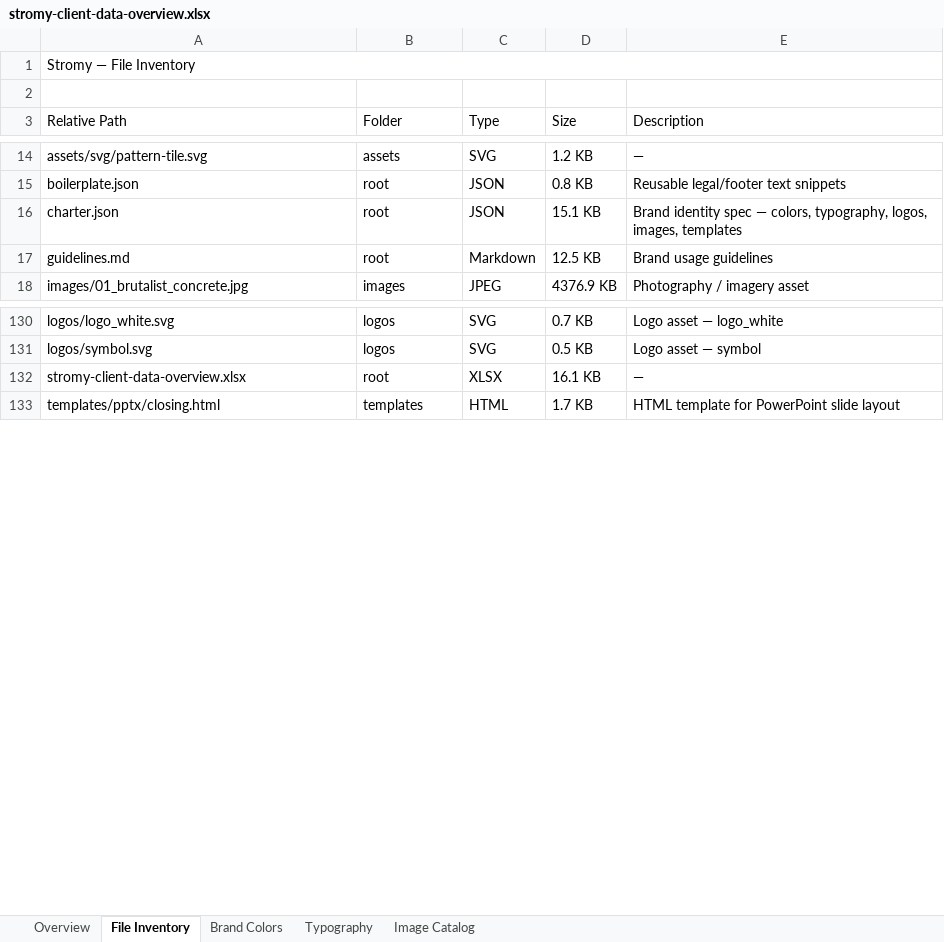
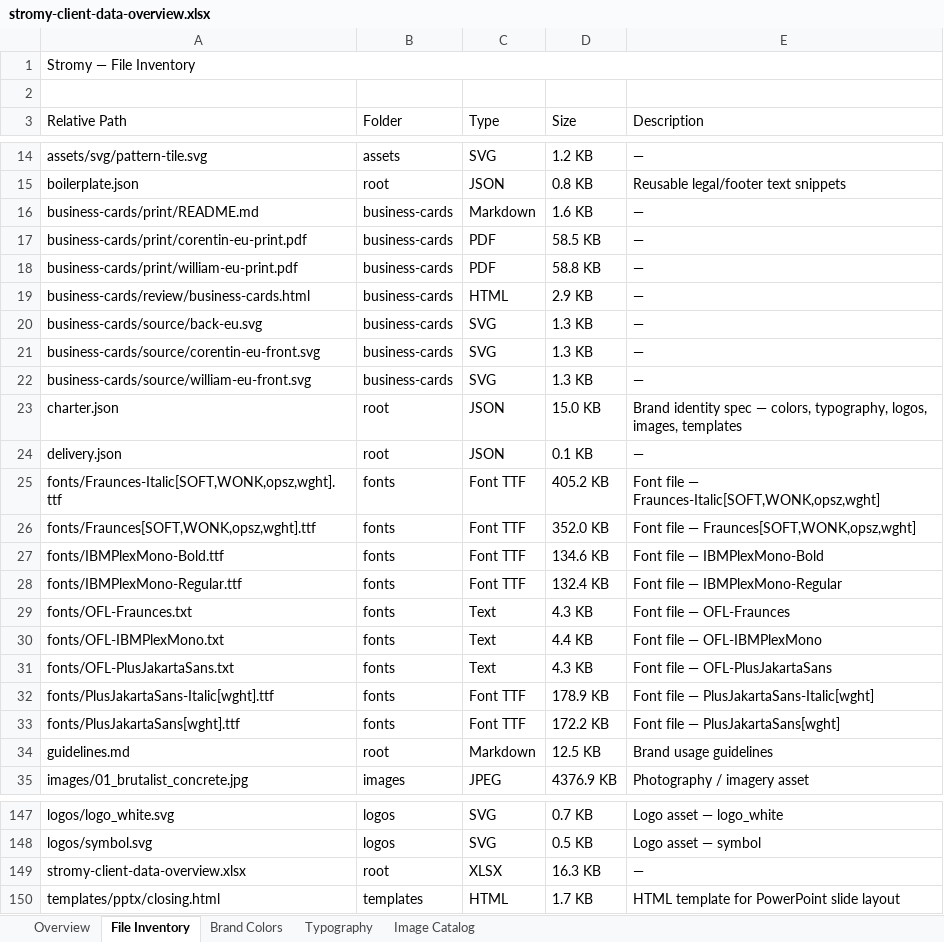
Before and after one commit to stromy-org/stromy-plugin, an Excel workbook: companies/stromy/stromy-client-data-overview.xlsx, sheet File Inventory, drawn as a sheet; only a part is shown, gaps mark what is left out; values as stored, in another font and other column widths than the file's, no cell formats; addresses are those after the commit; the diff names each change by its address in the sheet, - before the commit and + after, or states it on an @@ line.

```diff
--- a/companies/stromy/stromy-client-data-overview.xlsx (sheet File Inventory)
+++ b/companies/stromy/stromy-client-data-overview.xlsx (sheet File Inventory)
+row 16: business-cards/print/README.md | business-cards | Markdown | 1.6 KB | —
+row 17: business-cards/print/corentin-eu-print.pdf | business-cards | PDF | 58.5 KB | —
+row 18: business-cards/print/william-eu-print.pdf | business-cards | PDF | 58.8 KB | —
+row 19: business-cards/review/business-cards.html | business-cards | HTML | 2.9 KB | —
+row 20: business-cards/source/back-eu.svg | business-cards | SVG | 1.3 KB | —
+row 21: business-cards/source/corentin-eu-front.svg | business-cards | SVG | 1.3 KB | —
+row 22: business-cards/source/william-eu-front.svg | business-cards | SVG | 1.3 KB | —
-D23 (Size): 15.1 KB
+D23 (Size): 15.0 KB
+row 24: delivery.json | root | JSON | 0.1 KB | —
+row 25: fonts/Fraunces-Italic[SOFT,WONK,opsz,wght].ttf | fonts | Font TTF | 405.2 KB | Font file — Fraunces-Italic[SOFT,WONK,opsz,wght]
+row 26: fonts/Fraunces[SOFT,WONK,opsz,wght].ttf | fonts | Font TTF | 352.0 KB | Font file — Fraunces[SOFT,WONK,opsz,wght]
+row 27: fonts/IBMPlexMono-Bold.ttf | fonts | Font TTF | 134.6 KB | Font file — IBMPlexMono-Bold
+row 28: fonts/IBMPlexMono-Regular.ttf | fonts | Font TTF | 132.4 KB | Font file — IBMPlexMono-Regular
+row 29: fonts/OFL-Fraunces.txt | fonts | Text | 4.3 KB | Font file — OFL-Fraunces
+row 30: fonts/OFL-IBMPlexMono.txt | fonts | Text | 4.4 KB | Font file — OFL-IBMPlexMono
+row 31: fonts/OFL-PlusJakartaSans.txt | fonts | Text | 4.3 KB | Font file — OFL-PlusJakartaSans
+row 32: fonts/PlusJakartaSans-Italic[wght].ttf | fonts | Font TTF | 178.9 KB | Font file — PlusJakartaSans-Italic[wght]
+row 33: fonts/PlusJakartaSans[wght].ttf | fonts | Font TTF | 172.2 KB | Font file — PlusJakartaSans[wght]
-D149 (Size): 16.1 KB
+D149 (Size): 16.3 KB
```
Also changed, not shown: sheet Overview, cell formats, 1 other file.
